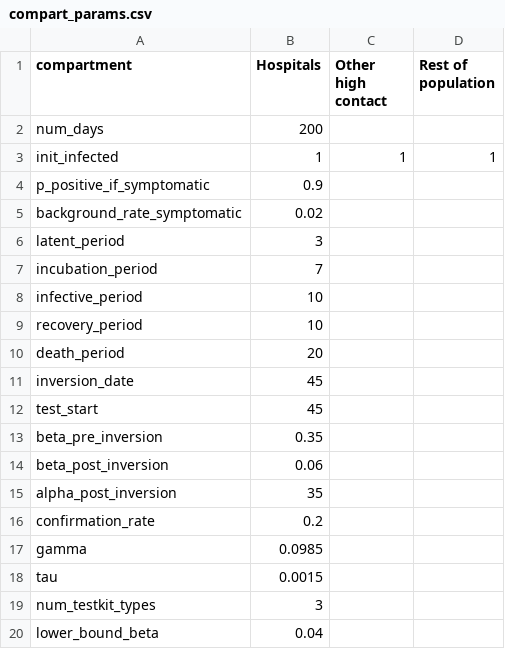
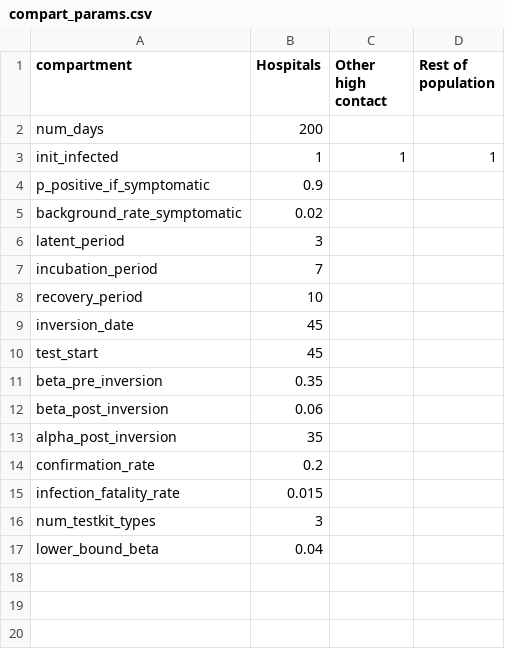
Before and after one commit to BlueBrain/covid-19-find, a CSV file: api/covid19find/simulation/compart_params.csv, drawn as a sheet; removed rows and columns are numbered as before the commit, all else as after; the diff names each change by its address in the sheet, - before the commit and + after, or states it on an @@ line.

```diff
--- a/api/covid19find/simulation/compart_params.csv
+++ b/api/covid19find/simulation/compart_params.csv
-row 8: infective_period | 10
-row 10: death_period | 20
-row 17: gamma | 0.0985
-row 18: tau | 0.0015
+row 15: infection_fatality_rate | 0.015
```
Also changed, not shown: api/covid19find/simulation/SCENARIO2: 50 % in hospitals_out.csv, api/covid19find/simulation/SCENARIO3: All in hospitals_out.csv, 2 other files.
